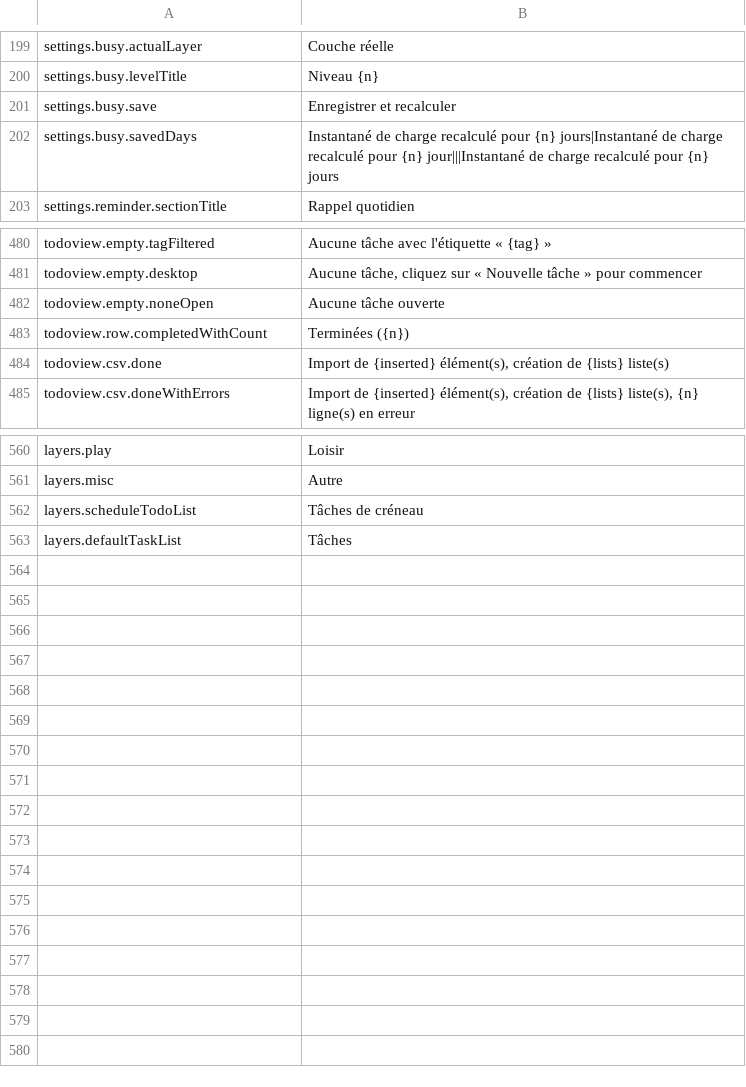
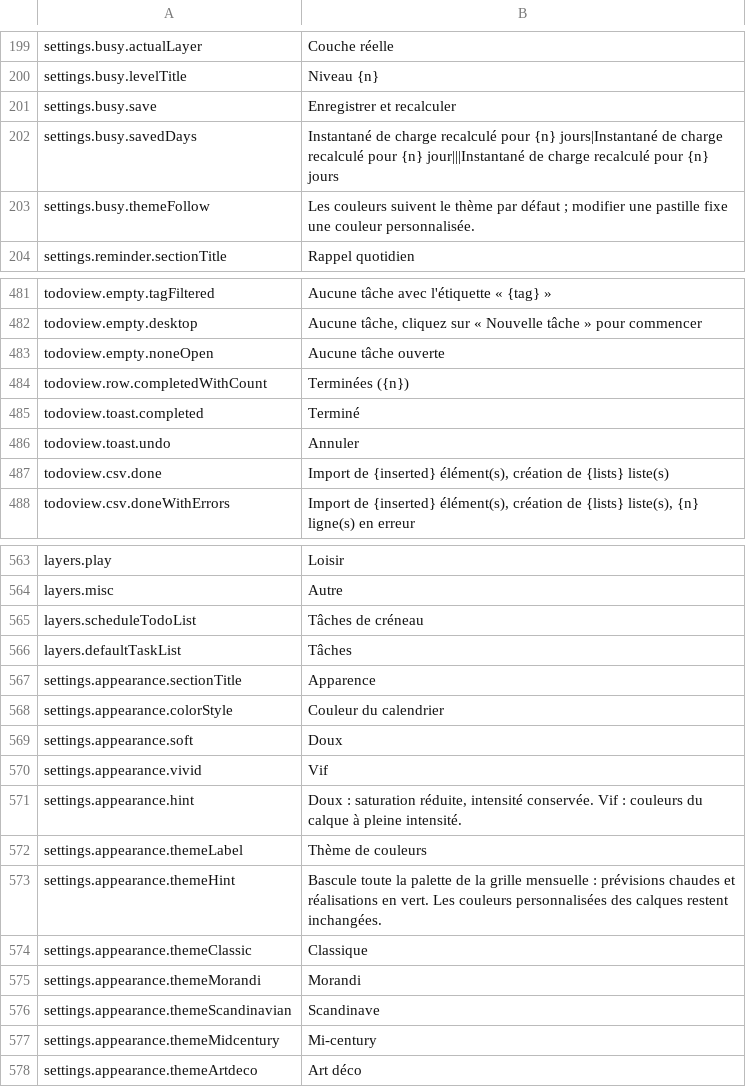
Before and after one commit to TTDiang2/TT_Calendar, a TSV file: frontend/i18n_flat.fr.tsv, drawn as a sheet; only a part is shown, gaps mark what is left out.

```diff
--- a/frontend/i18n_flat.fr.tsv
+++ b/frontend/i18n_flat.fr.tsv
@@ -202,2 +202,3 @@ settings.busy.save	Enregistrer et recalculer
 settings.busy.savedDays	Instantané de charge recalculé pour {n} jours|Instantané de charge recalculé pour {n} jour|||Instantané de charge recalculé pour {n} jours
+settings.busy.themeFollow	Les couleurs suivent le thème par défaut ; modifier une pastille fixe une couleur personnalisée.
 settings.reminder.sectionTitle	Rappel quotidien
@@ -483,2 +484,4 @@ todoview.empty.noneOpen	Aucune tâche ouverte
 todoview.row.completedWithCount	Terminées ({n})
+todoview.toast.completed	Terminé
+todoview.toast.undo	Annuler
 todoview.csv.done	Import de {inserted} élément(s), création de {lists} liste(s)
@@ -563 +566,13 @@ layers.scheduleTodoList	Tâches de créneau
 layers.defaultTaskList	Tâches
+settings.appearance.sectionTitle	Apparence
+settings.appearance.colorStyle	Couleur du calendrier
+settings.appearance.soft	Doux
+settings.appearance.vivid	Vif
+settings.appearance.hint	Doux : saturation réduite, intensité conservée. Vif : couleurs du calque à pleine intensité.
+settings.appearance.themeLabel	Thème de couleurs
+settings.appearance.themeHint	Bascule toute la palette de la grille mensuelle : prévisions chaudes et réalisations en vert. Les couleurs personnalisées des calques restent inchangées.
+settings.appearance.themeClassic	Classique
+settings.appearance.themeMorandi	Morandi
+settings.appearance.themeScandinavian	Scandinave
+settings.appearance.themeMidcentury	Mi-century
+settings.appearance.themeArtdeco	Art déco
```
Also changed, not shown: frontend/i18n_flat.es.tsv, frontend/i18n_flat.ru.tsv, 29 other files.
